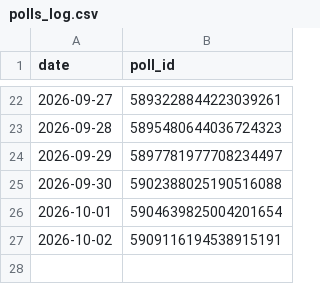
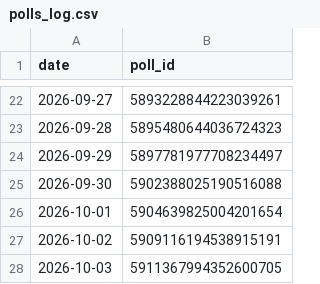
Before and after one commit to yunusalim1/telegram-poll-bot, a CSV file: polls_log.csv, drawn as a sheet; only a part is shown, gaps mark what is left out; the diff names each change by its address in the sheet, - before the commit and + after, or states it on an @@ line.

```diff
--- a/polls_log.csv
+++ b/polls_log.csv
+row 28: 2026-10-03 | 5911367994352600705
```
